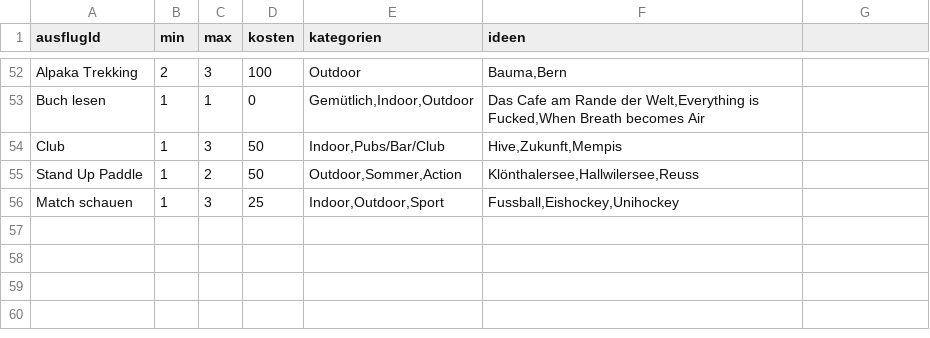
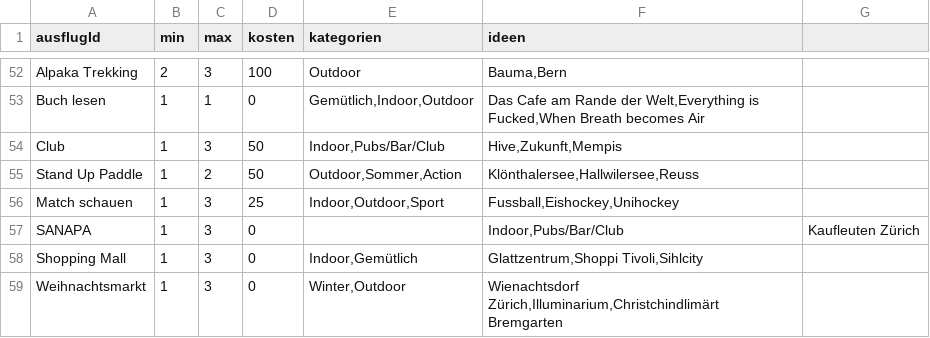
Before and after one commit to annabanana2000/pro_2, a CSV file: ausfluege/ausfluege.csv, drawn as a sheet; only a part is shown, gaps mark what is left out; the diff names each change by its address in the sheet, - before the commit and + after, or states it on an @@ line.

```diff
--- a/ausfluege/ausfluege.csv
+++ b/ausfluege/ausfluege.csv
+row 57: SANAPA | 1 | 3 | 0 |  | Indoor,Pubs/Bar/Club | Kaufleuten Zürich
+row 58: Shopping Mall | 1 | 3 | 0 | Indoor,Gemütlich | Glattzentrum,Shoppi Tivoli,Sihlcity
+row 59: Weihnachtsmarkt | 1 | 3 | 0 | Winter,Outdoor | Wienachtsdorf Zürich,Illuminarium,Christchindlimärt Bremgarten
```
Also changed, not shown: 1 other file.
